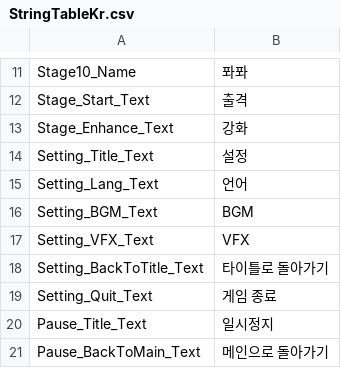
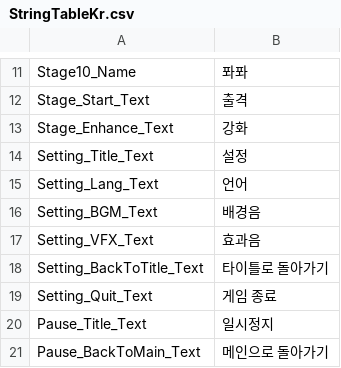
Before and after one commit to kun0530/PooPooAlien, a CSV file: Assets/Resources/DataTable/StringTableKr.csv, drawn as a sheet; only a part is shown, gaps mark what is left out.

Commit message:
[UI] - 게임 UI 최적화 [정리] - String Table 일부 수정 - 강화 테이블 일부 수정 - 오브젝트 풀 정리 [이펙트] - 부스터 중 이동 이펙트가 멈추도록 수정

```diff
--- a/Assets/Resources/DataTable/StringTableKr.csv
+++ b/Assets/Resources/DataTable/StringTableKr.csv
@@ -15,4 +15,4 @@ Setting_Title_Text,설정
 Setting_Lang_Text,언어
-Setting_BGM_Text,BGM
-Setting_VFX_Text,VFX
+Setting_BGM_Text,배경음
+Setting_VFX_Text,효과음
 Setting_BackToTitle_Text,타이틀로 돌아가기
```
Also changed, not shown: Assets/Resources/DataTable/EnhanceTable.csv, 5 other files.
